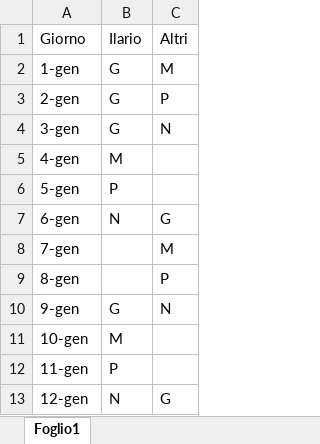
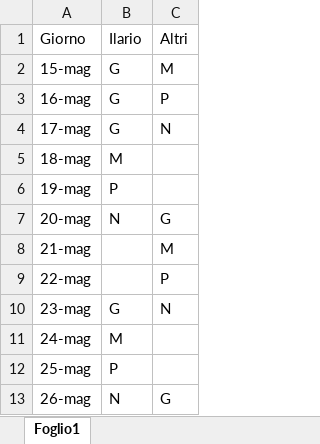
Before and after one commit to glasgog/xls2gcal, an Excel workbook: esempio.xlsx, sheet Foglio1, drawn as a sheet; values as stored, in another font and other column widths than the file's, no borders; the diff names each change by its address in the sheet, - before the commit and + after, or states it on an @@ line.

Commit message:
Sketch out interactions
+ esempio.xlsx modified.
+ Setted up a class for calendar api, in order to call it
  from readxls.py
+ Added a method for event existence check
+ Sketched out a conversion from date format

```diff
--- a/esempio.xlsx (sheet Foglio1)
+++ b/esempio.xlsx (sheet Foglio1)
-A2: 1-gen
+A2: 15-mag
-A3: 2-gen
+A3: 16-mag
-A4: 3-gen
+A4: 17-mag
-A5: 4-gen
+A5: 18-mag
-A6: 5-gen
+A6: 19-mag
-A7: 6-gen
+A7: 20-mag
-A8: 7-gen
+A8: 21-mag
-A9: 8-gen
+A9: 22-mag
-A10: 9-gen
+A10: 23-mag
-A11: 10-gen
+A11: 24-mag
-A12: 11-gen
+A12: 25-mag
-A13: 12-gen
+A13: 26-mag
```
Also changed, not shown: 2 other files.
